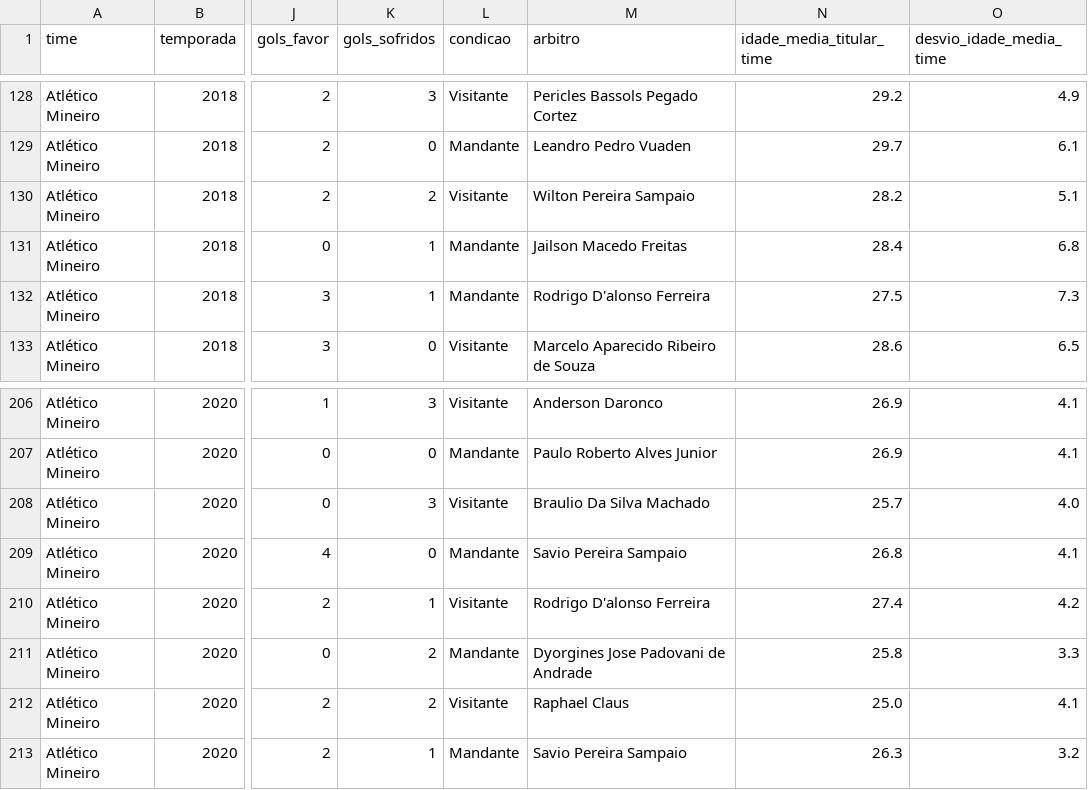
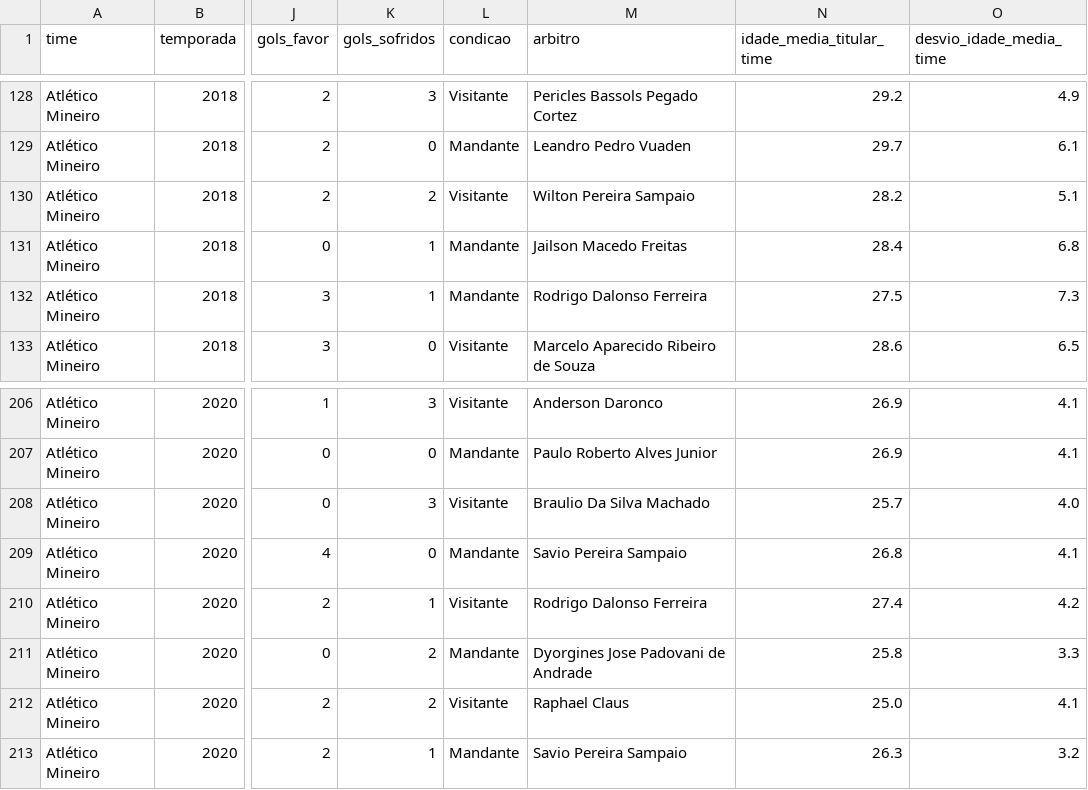
Before and after one commit to AlvesLuan/tcc_scraper_sofascore, a CSV file: data/exports/detalhado_c13_geral_publico.csv, drawn as a sheet; only a part is shown, gaps mark what is left out; the diff names each change by its address in the sheet, - before the commit and + after, or states it on an @@ line.

```diff
--- a/data/exports/detalhado_c13_geral_publico.csv
+++ b/data/exports/detalhado_c13_geral_publico.csv
-M132 (arbitro): Rodrigo D'alonso Ferreira
+M132 (arbitro): Rodrigo Dalonso Ferreira
-M210 (arbitro): Rodrigo D'alonso Ferreira
+M210 (arbitro): Rodrigo Dalonso Ferreira
```
Also changed, not shown: 2 other files.
